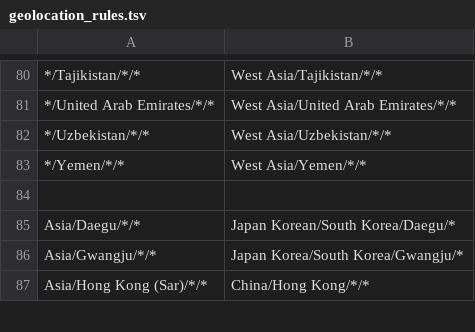
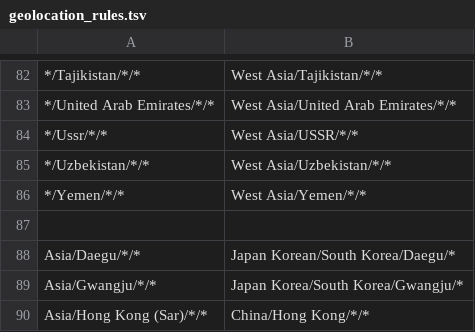
Before and after one commit to nextstrain/seasonal-flu, a TSV file: ingest/defaults/geolocation_rules.tsv, drawn as a sheet; only a part is shown, gaps mark what is left out; the diff covers the shown part only; the diff names each change by its address in the sheet, - before the commit and + after, or states it on an @@ line.

```diff
--- a/ingest/defaults/geolocation_rules.tsv
+++ b/ingest/defaults/geolocation_rules.tsv
+row 84: */Ussr/*/* | West Asia/USSR/*/*
```
Also changed, not shown: 7 added rows elsewhere in this file, 2 other files.
